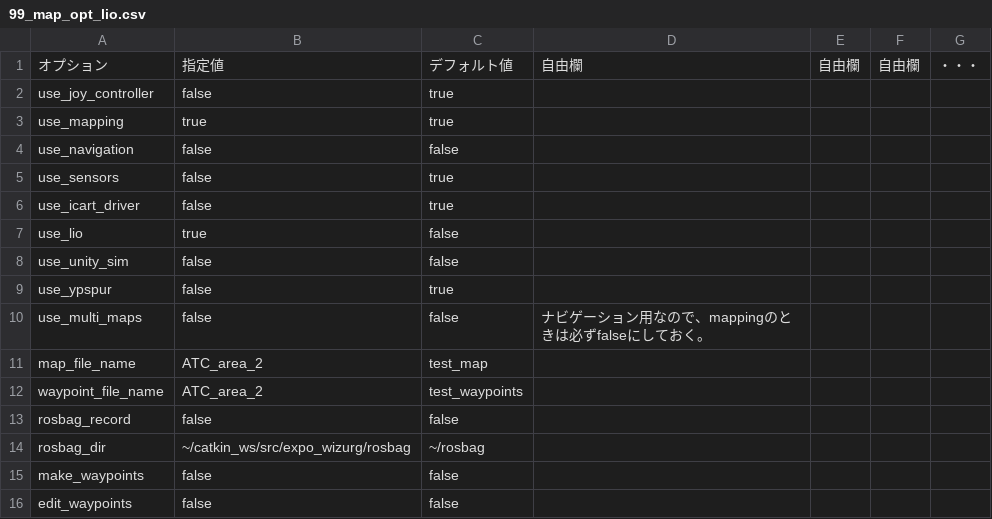
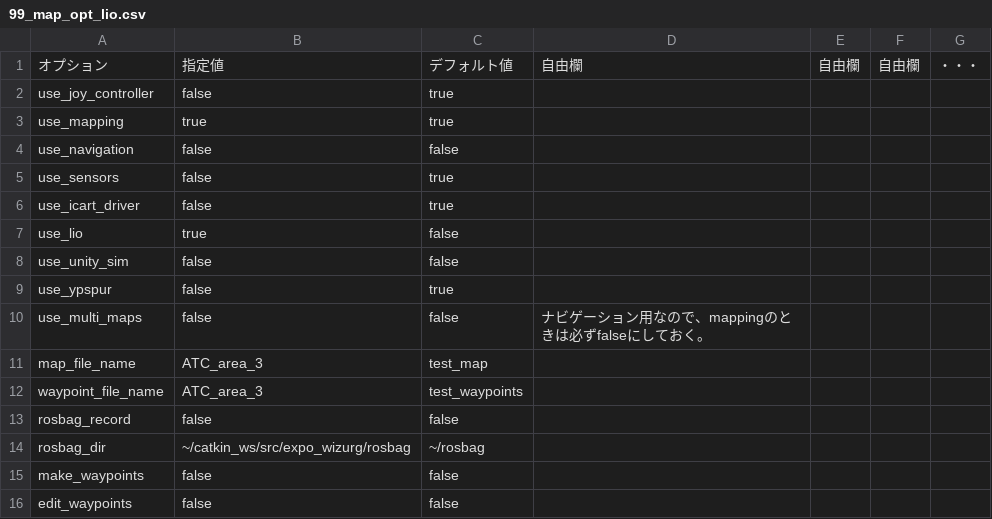
Before and after one commit to hokuyo-rd-release/hokuyo_navigation2, a CSV file: config/wizurg_opts/99_map_opt_lio.csv, drawn as a sheet.

```diff
--- a/config/wizurg_opts/99_map_opt_lio.csv
+++ b/config/wizurg_opts/99_map_opt_lio.csv
@@ -10,4 +10,4 @@ use_ypspur,false,true,,,,
 use_multi_maps,false,false,ナビゲーション用なので、mappingのときは必ずfalseにしておく。,,,
-map_file_name,ATC_area_2,test_map,,,,
-waypoint_file_name,ATC_area_2,test_waypoints,,,,
+map_file_name,ATC_area_3,test_map,,,,
+waypoint_file_name,ATC_area_3,test_waypoints,,,,
 rosbag_record,false,false,,,,
```
Also changed, not shown: config/wizurg_opts/99_edit_opt_lio.csv, 5 other files.
